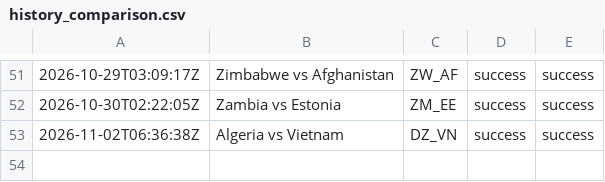
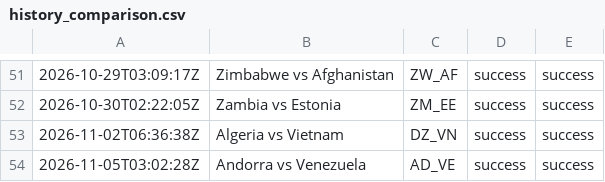
Before and after one commit to oceanfarm1992-design/Countries-Video-Flows, a CSV file: logs/history_comparison.csv, drawn as a sheet; only a part is shown, gaps mark what is left out; the diff names each change by its address in the sheet, - before the commit and + after, or states it on an @@ line.

```diff
--- a/logs/history_comparison.csv
+++ b/logs/history_comparison.csv
+row 54: 2026-11-05T03:02:28Z | Andorra vs Venezuela | AD_VE | success | success
```
Also changed, not shown: 1 other file.
